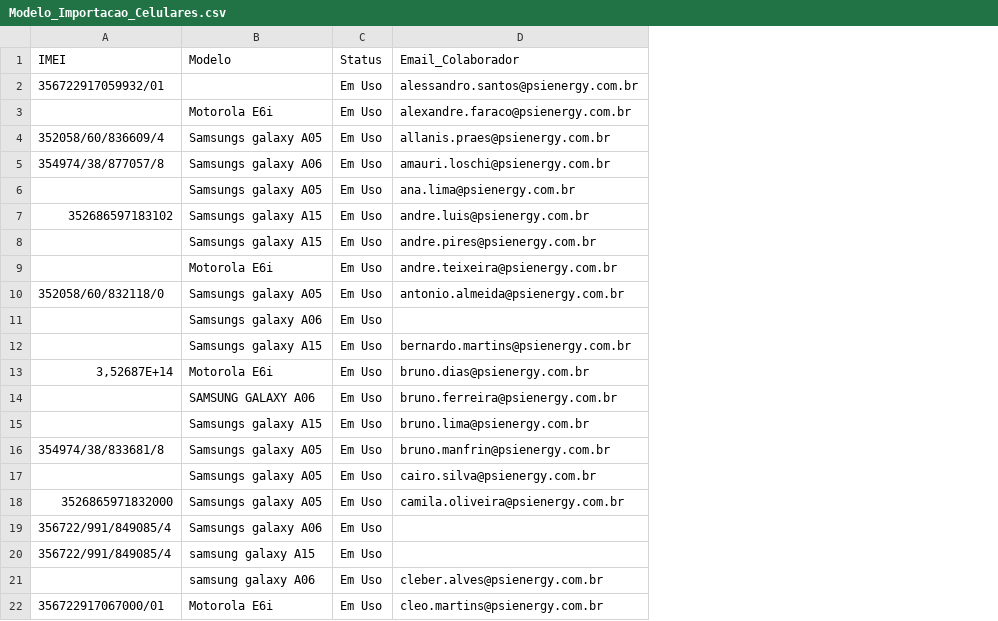
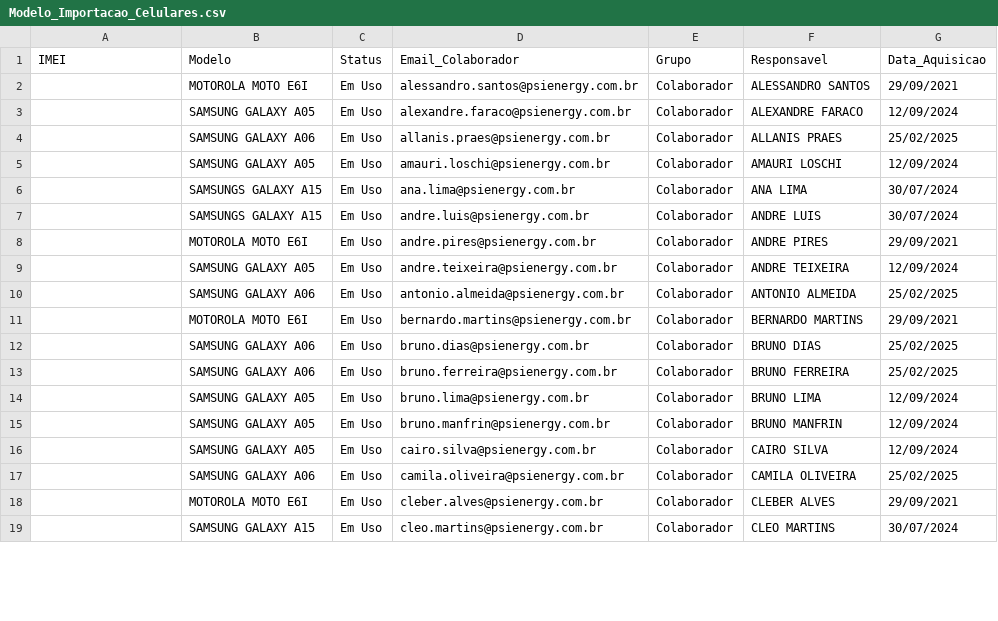
Before and after one commit to DevG0mes/IT_Governance, a CSV file: dados/Modelo_Importacao_Celulares.csv, drawn as a sheet; only a part is shown; removed rows and columns are numbered as before the commit, all else as after; the diff covers the shown part only; the diff names each change by its address in the sheet, - before the commit and + after, or states it on an @@ line.

```diff
--- a/dados/Modelo_Importacao_Celulares.csv
+++ b/dados/Modelo_Importacao_Celulares.csv
+column E (Grupo), rows 2-19: all Colaborador
+column F (Responsavel), rows 2-19: ALESSANDRO SANTOS | ALEXANDRE FARACO | ALLANIS PRAES | AMAURI LOSCHI | ANA LIMA | ANDRE LUIS | ANDRE PIRES | ANDRE TEIXEIRA | ANTONIO ALMEIDA | BERNARDO MARTINS | BRUNO DIAS | BRUNO FERREIRA | BRUNO LIMA | BRUNO MANFRIN | CAIRO SILVA | CAMILA OLIVEIRA | CLEBER ALVES | CLEO MARTINS
+column G (Data_Aquisicao), rows 2-19: 29/09/2021 | 12/09/2024 | 25/02/2025 | 12/09/2024 | 30/07/2024 | 30/07/2024 | 29/09/2021 | 12/09/2024 | 25/02/2025 | 29/09/2021 | 25/02/2025 | 25/02/2025 | 12/09/2024 | 12/09/2024 | 12/09/2024 | 25/02/2025 | 29/09/2021 | 30/07/2024
-A2 (IMEI): 356722917059932/01
+A2 (IMEI): (empty)
-B2 (Modelo): (empty)
+B2 (Modelo): MOTOROLA MOTO E6I
-B3 (Modelo): Motorola E6i
+B3 (Modelo): SAMSUNG GALAXY A05
-A4 (IMEI): 352058/60/836609/4
+A4 (IMEI): (empty)
-B4 (Modelo): Samsungs galaxy A05
+B4 (Modelo): SAMSUNG GALAXY A06
-A5 (IMEI): 354974/38/877057/8
+A5 (IMEI): (empty)
-B5 (Modelo): Samsungs galaxy A06
+B5 (Modelo): SAMSUNG GALAXY A05
-B6 (Modelo): Samsungs galaxy A05
+B6 (Modelo): SAMSUNGS GALAXY A15
-A7 (IMEI): 352686597183102
+A7 (IMEI): (empty)
-B7 (Modelo): Samsungs galaxy A15
+B7 (Modelo): SAMSUNGS GALAXY A15
-B8 (Modelo): Samsungs galaxy A15
+B8 (Modelo): MOTOROLA MOTO E6I
-B9 (Modelo): Motorola E6i
+B9 (Modelo): SAMSUNG GALAXY A05
-A10 (IMEI): 352058/60/832118/0
+A10 (IMEI): (empty)
-B10 (Modelo): Samsungs galaxy A05
+B10 (Modelo): SAMSUNG GALAXY A06
-row 11:  | Samsungs galaxy A06 | Em Uso
-B11 (Modelo): Samsungs galaxy A15
+B11 (Modelo): MOTOROLA MOTO E6I
-A12 (IMEI): 3,52687E+14
+A12 (IMEI): (empty)
-B12 (Modelo): Motorola E6i
+B12 (Modelo): SAMSUNG GALAXY A06
-B14 (Modelo): Samsungs galaxy A15
+B14 (Modelo): SAMSUNG GALAXY A05
-A15 (IMEI): 354974/38/833681/8
+A15 (IMEI): (empty)
-B15:B16 (Modelo): Samsungs galaxy A05
+B15:B16 (Modelo): SAMSUNG GALAXY A05
-A17 (IMEI): 3526865971832000
+A17 (IMEI): (empty)
-B17 (Modelo): Samsungs galaxy A05
+B17 (Modelo): SAMSUNG GALAXY A06
-row 19: 356722/991/849085/4 | Samsungs galaxy A06 | Em Uso
-row 20: 356722/991/849085/4 | samsung galaxy A15 | Em Uso
-B18 (Modelo): samsung galaxy A06
+B18 (Modelo): MOTOROLA MOTO E6I
-A19 (IMEI): 356722917067000/01
+A19 (IMEI): (empty)
-B19 (Modelo): Motorola E6i
+B19 (Modelo): SAMSUNG GALAXY A15
```
Also changed, not shown: 12 removed rows and 71 edited cells elsewhere in this file, dados/Modelo_Importacao_Notebooks.csv, 15 other files.
